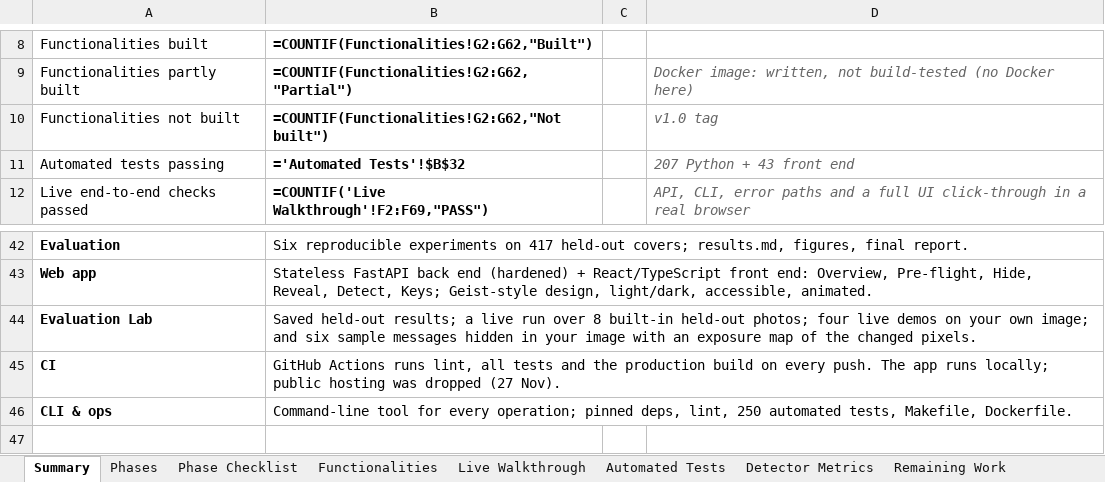
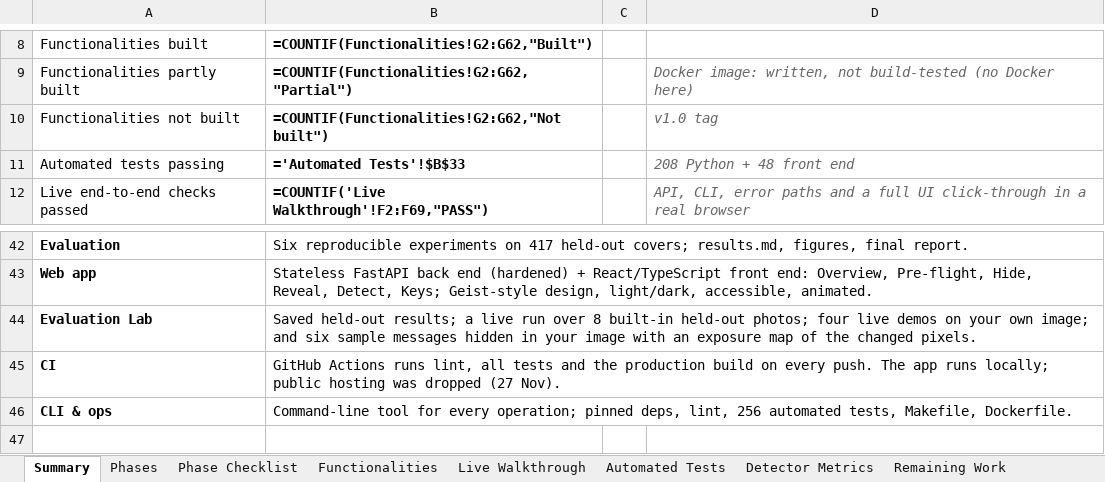
Before and after one commit to ahmedsaalman/StegoShield, an Excel workbook: docs/StegoShield_Project_Status.xlsx, sheet Summary, drawn as a sheet; only a part is shown, gaps mark what is left out; values as stored, in another font and other column widths than the file's, no borders; formulas without a stored value are shown as written; conditional formats not drawn; the diff names each change by its address in the sheet, - before the commit and + after, or states it on an @@ line.

Commit message:
docs: note the Streamlit-to-React change in the proposal; refresh workbook
The proposal keeps its submitted text with a dated note pointing to the
final report. The status workbook marks the proposal note and the test
speed-up done and counts the new tests (208 Python + 48 front end).

```diff
--- a/docs/StegoShield_Project_Status.xlsx (sheet Summary)
+++ b/docs/StegoShield_Project_Status.xlsx (sheet Summary)
-B11: ='Automated Tests'!$B$32
+B11: ='Automated Tests'!$B$33
-D11: 207 Python + 43 front end
+D11: 208 Python + 48 front end
-B46: …deps, lint, 250 automated tests,…
+B46: …deps, lint, 256 automated tests,…
```
Also changed, not shown: sheet Automated Tests, sheet Remaining Work, 1 other file.
